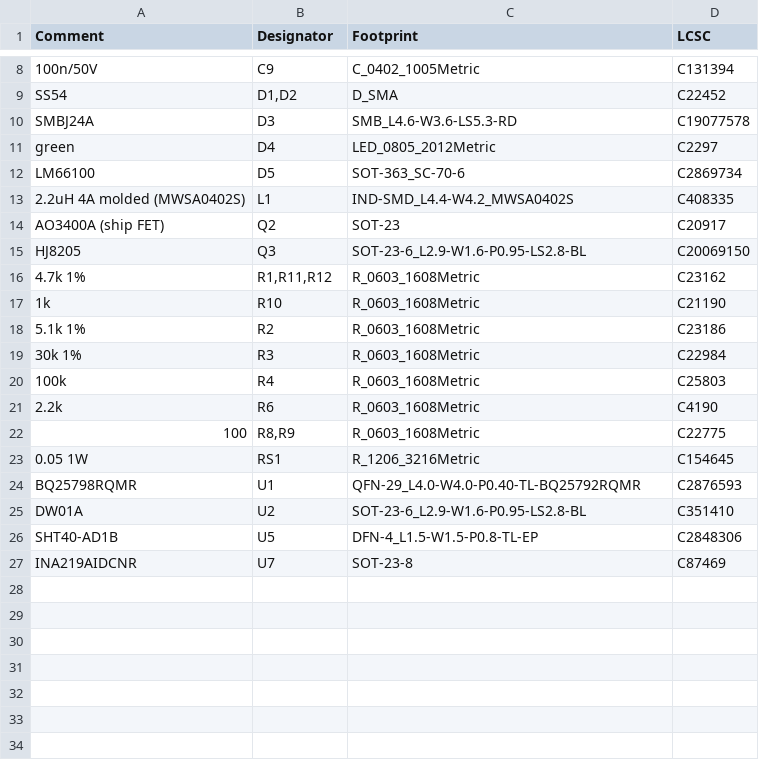
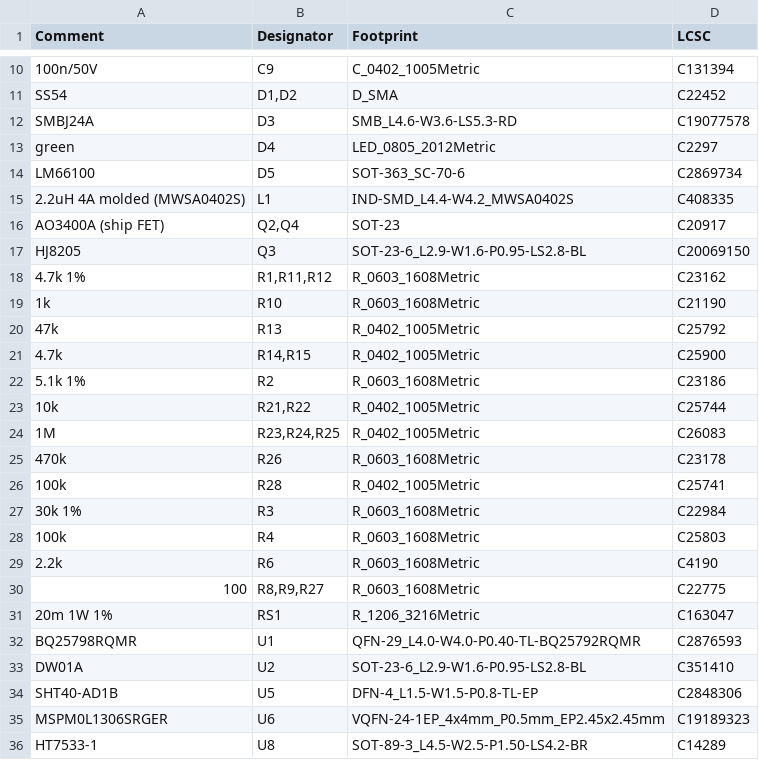
Before and after one commit to n3tk0/MeshCore, a CSV file: hardware/xiao-solar/production/bom-jlc.csv, drawn as a sheet; only a part is shown, gaps mark what is left out; the diff covers the shown part only.

```diff
--- a/hardware/xiao-solar/production/bom-jlc.csv
+++ b/hardware/xiao-solar/production/bom-jlc.csv
@@ -13,3 +15,3 @@ LM66100,D5,SOT-363_SC-70-6,C2869734
 2.2uH 4A molded (MWSA0402S),L1,IND-SMD_L4.4-W4.2_MWSA0402S,C408335
-AO3400A (ship FET),Q2,SOT-23,C20917
+AO3400A (ship FET),"Q2,Q4",SOT-23,C20917
 HJ8205,Q3,SOT-23-6_L2.9-W1.6-P0.95-LS2.8-BL,C20069150
@@ -17,3 +19,9 @@ HJ8205,Q3,SOT-23-6_L2.9-W1.6-P0.95-LS2.8-BL,C20069150
 1k,R10,R_0603_1608Metric,C21190
+47k,R13,R_0402_1005Metric,C25792
+4.7k,"R14,R15",R_0402_1005Metric,C25900
 5.1k 1%,R2,R_0603_1608Metric,C23186
+10k,"R21,R22",R_0402_1005Metric,C25744
+1M,"R23,R24,R25",R_0402_1005Metric,C26083
+470k,R26,R_0603_1608Metric,C23178
+100k,R28,R_0402_1005Metric,C25741
 30k 1%,R3,R_0603_1608Metric,C22984
@@ -21,4 +29,4 @@ HJ8205,Q3,SOT-23-6_L2.9-W1.6-P0.95-LS2.8-BL,C20069150
 2.2k,R6,R_0603_1608Metric,C4190
-100,"R8,R9",R_0603_1608Metric,C22775
-0.05 1W,RS1,R_1206_3216Metric,C154645
+100,"R8,R9,R27",R_0603_1608Metric,C22775
+20m 1W 1%,RS1,R_1206_3216Metric,C163047
 BQ25798RQMR,U1,QFN-29_L4.0-W4.0-P0.40-TL-BQ25792RQMR,C2876593
@@ -26,2 +34,3 @@ DW01A,U2,SOT-23-6_L2.9-W1.6-P0.95-LS2.8-BL,C351410
 SHT40-AD1B,U5,DFN-4_L1.5-W1.5-P0.8-TL-EP,C2848306
-INA219AIDCNR,U7,SOT-23-8,C87469
+MSPM0L1306SRGER,U6,VQFN-24-1EP_4x4mm_P0.5mm_EP2.45x2.45mm,C19189323
+HT7533-1,U8,SOT-89-3_L4.5-W2.5-P1.50-LS4.2-BR,C14289
```
Also changed, not shown: 2 added rows and 3 edited cells elsewhere in this file, hardware/xiao-solar/panel/production/bom-jlc.csv, hardware/xiao-solar/panel/production/cpl-jlc.csv, 45 other files.
